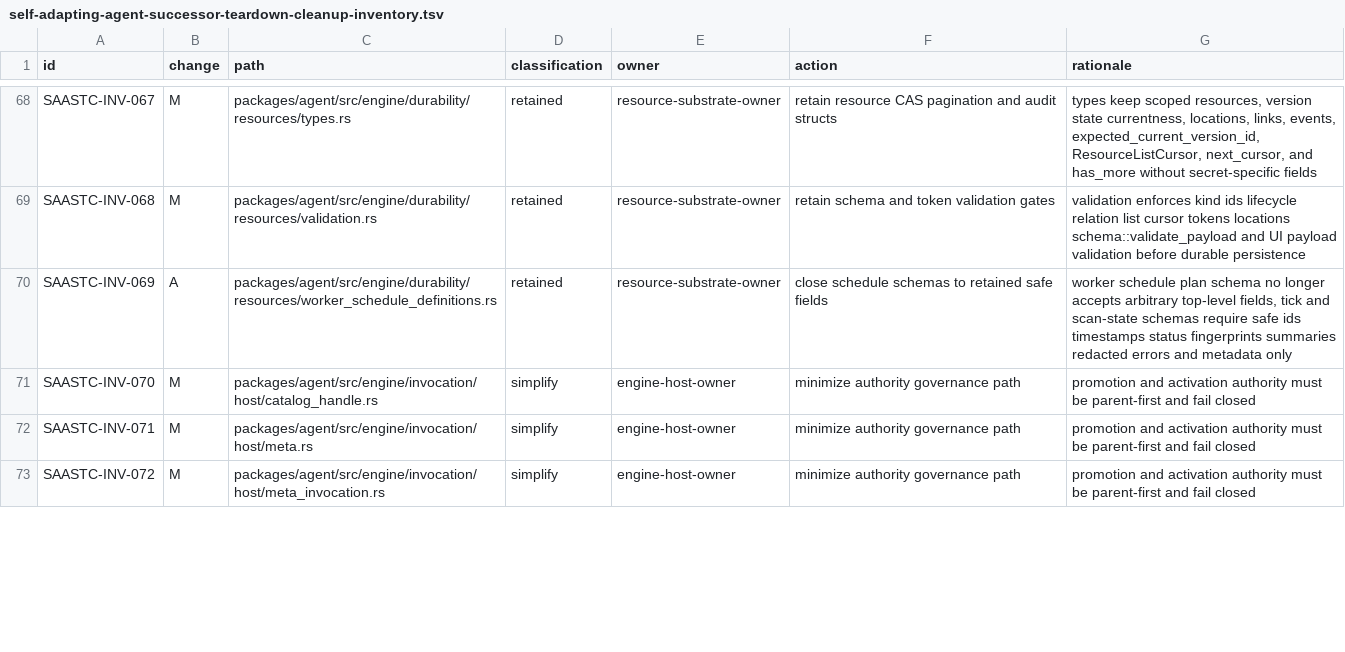
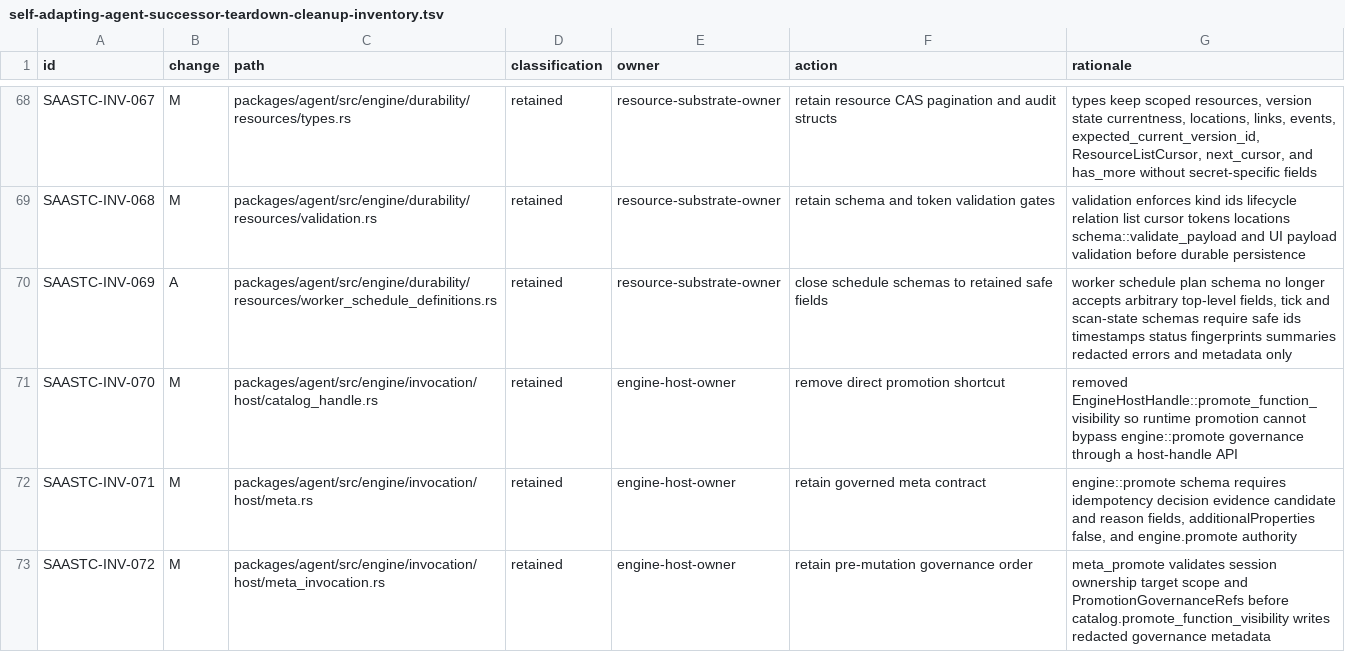
Before and after one commit to mhismail3/tron, a TSV file: packages/agent/docs/self-adapting-agent-successor-teardown-cleanup-inventory.tsv, drawn as a sheet; only a part is shown, gaps mark what is left out; the diff covers the shown part only.

Commit message:
Remove SAA host promotion shortcut

```diff
--- a/packages/agent/docs/self-adapting-agent-successor-teardown-cleanup-inventory.tsv
+++ b/packages/agent/docs/self-adapting-agent-successor-teardown-cleanup-inventory.tsv
@@ -70,4 +70,4 @@ SAASTC-INV-068	M	packages/agent/src/engine/durability/resources/validation.rs	re
 SAASTC-INV-069	A	packages/agent/src/engine/durability/resources/worker_schedule_definitions.rs	retained	resource-substrate-owner	close schedule schemas to retained safe fields	worker schedule plan schema no longer accepts arbitrary top-level fields, tick and scan-state schemas require safe ids timestamps status fingerprints summaries redacted errors and metadata only
-SAASTC-INV-070	M	packages/agent/src/engine/invocation/host/catalog_handle.rs	simplify	engine-host-owner	minimize authority governance path	promotion and activation authority must be parent-first and fail closed
-SAASTC-INV-071	M	packages/agent/src/engine/invocation/host/meta.rs	simplify	engine-host-owner	minimize authority governance path	promotion and activation authority must be parent-first and fail closed
-SAASTC-INV-072	M	packages/agent/src/engine/invocation/host/meta_invocation.rs	simplify	engine-host-owner	minimize authority governance path	promotion and activation authority must be parent-first and fail closed
+SAASTC-INV-070	M	packages/agent/src/engine/invocation/host/catalog_handle.rs	retained	engine-host-owner	remove direct promotion shortcut	removed EngineHostHandle::promote_function_visibility so runtime promotion cannot bypass engine::promote governance through a host-handle API
+SAASTC-INV-071	M	packages/agent/src/engine/invocation/host/meta.rs	retained	engine-host-owner	retain governed meta contract	engine::promote schema requires idempotency decision evidence candidate and reason fields, additionalProperties false, and engine.promote authority
+SAASTC-INV-072	M	packages/agent/src/engine/invocation/host/meta_invocation.rs	retained	engine-host-owner	retain pre-mutation governance order	meta_promote validates session ownership target scope and PromotionGovernanceRefs before catalog.promote_function_visibility writes redacted governance metadata
```
Also changed, not shown: 1 added row and 6 edited cells elsewhere in this file, 6 other files.
